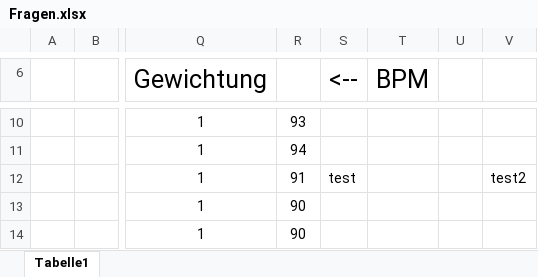
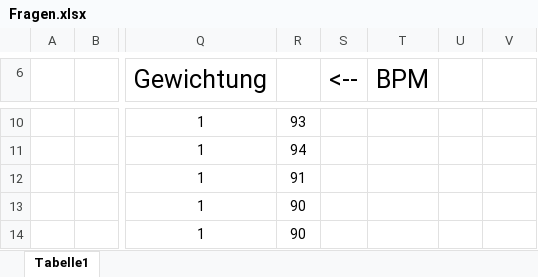
Before and after one commit to PaulGo3/Thomas-Jannis-Paul-IMP, an Excel workbook: files/Fragen.xlsx, sheet Tabelle1, drawn as a sheet; only a part is shown, gaps mark what is left out; values as stored, in another font and other column widths than the file's, no borders; the diff names each change by its address in the sheet, - before the commit and + after, or states it on an @@ line.

```diff
--- a/files/Fragen.xlsx (sheet Tabelle1)
+++ b/files/Fragen.xlsx (sheet Tabelle1)
-S12 (<--): test
+S12 (<--): (empty)
-V12: test2
+V12: (empty)
```
Also changed, not shown: 1 other file.
